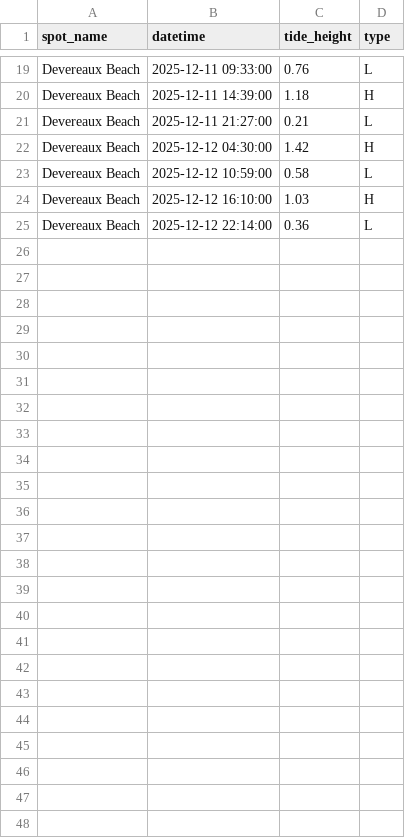
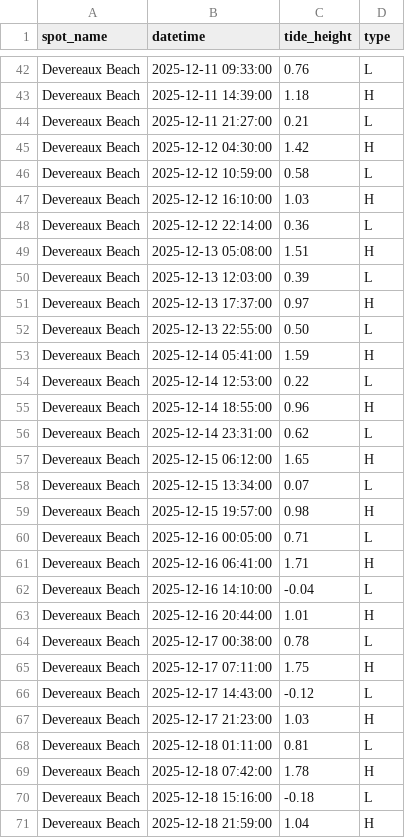
Before and after one commit to Surflie-Forecast/surflie_app, a CSV file: data/tide_peaks.csv, drawn as a sheet; only a part is shown, gaps mark what is left out; the diff covers the shown part only.

```diff
--- a/data/tide_peaks.csv
+++ b/data/tide_peaks.csv
@@ -25 +48,24 @@ Devereaux Beach,2025-12-12 16:10:00,1.03,H
 Devereaux Beach,2025-12-12 22:14:00,0.36,L
+Devereaux Beach,2025-12-13 05:08:00,1.51,H
+Devereaux Beach,2025-12-13 12:03:00,0.39,L
+Devereaux Beach,2025-12-13 17:37:00,0.97,H
+Devereaux Beach,2025-12-13 22:55:00,0.50,L
+Devereaux Beach,2025-12-14 05:41:00,1.59,H
+Devereaux Beach,2025-12-14 12:53:00,0.22,L
+Devereaux Beach,2025-12-14 18:55:00,0.96,H
+Devereaux Beach,2025-12-14 23:31:00,0.62,L
+Devereaux Beach,2025-12-15 06:12:00,1.65,H
+Devereaux Beach,2025-12-15 13:34:00,0.07,L
+Devereaux Beach,2025-12-15 19:57:00,0.98,H
+Devereaux Beach,2025-12-16 00:05:00,0.71,L
+Devereaux Beach,2025-12-16 06:41:00,1.71,H
+Devereaux Beach,2025-12-16 14:10:00,-0.04,L
+Devereaux Beach,2025-12-16 20:44:00,1.01,H
+Devereaux Beach,2025-12-17 00:38:00,0.78,L
+Devereaux Beach,2025-12-17 07:11:00,1.75,H
+Devereaux Beach,2025-12-17 14:43:00,-0.12,L
+Devereaux Beach,2025-12-17 21:23:00,1.03,H
+Devereaux Beach,2025-12-18 01:11:00,0.81,L
+Devereaux Beach,2025-12-18 07:42:00,1.78,H
+Devereaux Beach,2025-12-18 15:16:00,-0.18,L
+Devereaux Beach,2025-12-18 21:59:00,1.04,H
```
Also changed, not shown: 23 added rows elsewhere in this file, data/daily_forecast.csv, data/swell_raw.csv, 22 other files.
